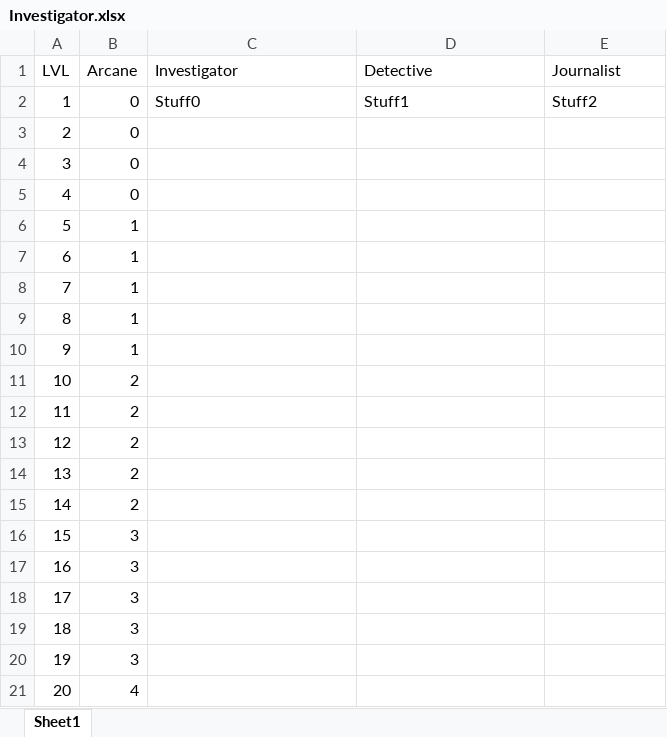
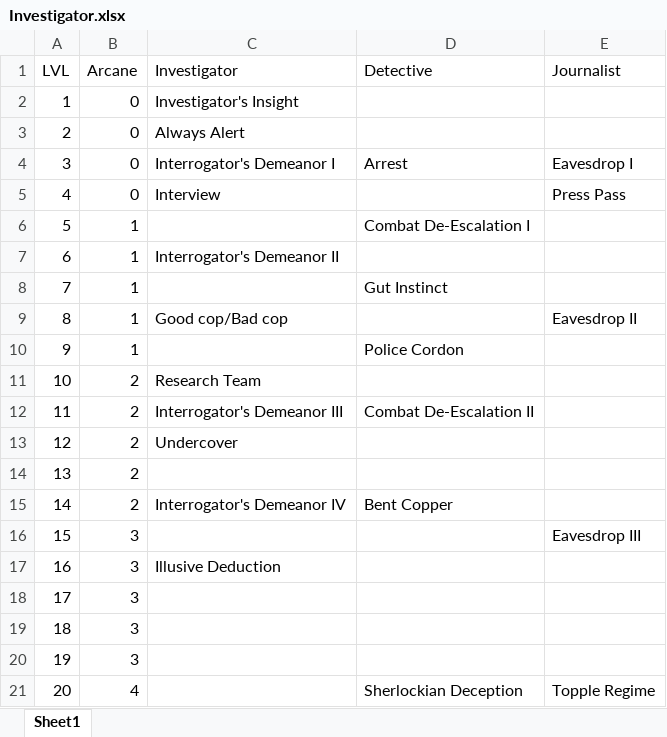
Before and after one commit to DrFraserGovil/HPRPG, an Excel workbook: CoreRulebook/Data/Archetypes/Investigator.xlsx, sheet Sheet1, drawn as a sheet; values as stored, in another font and other column widths than the file's, no borders; the diff names each change by its address in the sheet, - before the commit and + after, or states it on an @@ line.

```diff
--- a/CoreRulebook/Data/Archetypes/Investigator.xlsx (sheet Sheet1)
+++ b/CoreRulebook/Data/Archetypes/Investigator.xlsx (sheet Sheet1)
-C2 (Investigator): Stuff0
+C2 (Investigator): Investigator's Insight
-D2 (Detective): Stuff1
+D2 (Detective): (empty)
-E2 (Journalist): Stuff2
+E2 (Journalist): (empty)
-C3 (Investigator): (empty)
+C3 (Investigator): Always Alert
-C4 (Investigator): (empty)
+C4 (Investigator): Interrogator's Demeanor I
-D4 (Detective): (empty)
+D4 (Detective): Arrest
-E4 (Journalist): (empty)
+E4 (Journalist): Eavesdrop I
-C5 (Investigator): (empty)
+C5 (Investigator): Interview
-E5 (Journalist): (empty)
+E5 (Journalist): Press Pass
-D6 (Detective): (empty)
+D6 (Detective): Combat De-Escalation I
-C7 (Investigator): (empty)
+C7 (Investigator): Interrogator's Demeanor II
-D8 (Detective): (empty)
+D8 (Detective): Gut Instinct
-C9 (Investigator): (empty)
+C9 (Investigator): Good cop/Bad cop
-E9 (Journalist): (empty)
+E9 (Journalist): Eavesdrop II
-D10 (Detective): (empty)
+D10 (Detective): Police Cordon
-C11 (Investigator): (empty)
+C11 (Investigator): Research Team
-C12 (Investigator): (empty)
+C12 (Investigator): Interrogator's Demeanor III
-D12 (Detective): (empty)
+D12 (Detective): Combat De-Escalation II
-C13 (Investigator): (empty)
+C13 (Investigator): Undercover
-C15 (Investigator): (empty)
+C15 (Investigator): Interrogator's Demeanor IV
-D15 (Detective): (empty)
+D15 (Detective): Bent Copper
-E16 (Journalist): (empty)
+E16 (Journalist): Eavesdrop III
-C17 (Investigator): (empty)
+C17 (Investigator): Illusive Deduction
-D21 (Detective): (empty)
+D21 (Detective): Sherlockian Deception
-E21 (Journalist): (empty)
+E21 (Journalist): Topple Regime
```
Also changed, not shown: 5 other files.
